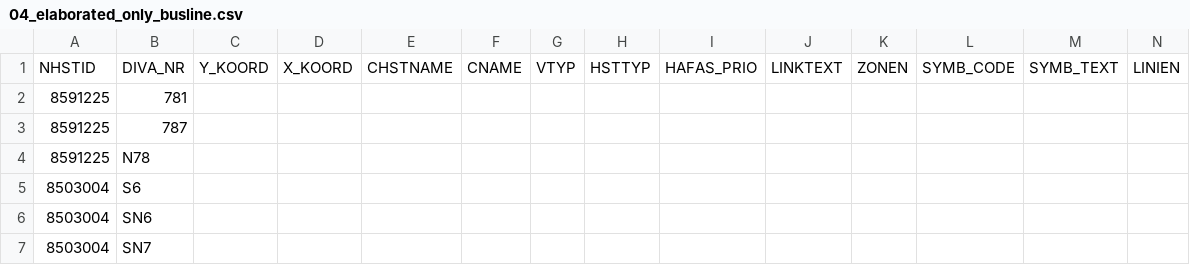
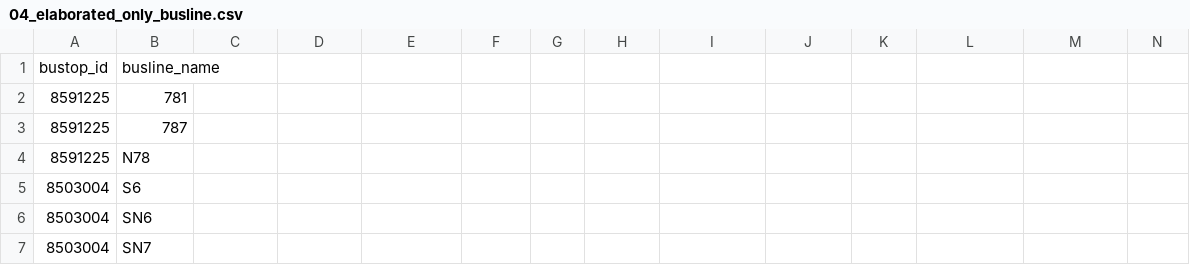
Before and after one commit to silviafracalossi/M__STLD__explore_zurich, a CSV file: resources/data/02_python_elaborated/04_elaborated_only_busline.csv, drawn as a sheet; only a part is shown; removed rows and columns are numbered as before the commit, all else as after; rows hold the shown columns only; the diff names each change by its address in the sheet, - before the commit and + after, or states it on an @@ line.

Commit message:
Fixed header of busline file generated

```diff
--- a/resources/data/02_python_elaborated/04_elaborated_only_busline.csv
+++ b/resources/data/02_python_elaborated/04_elaborated_only_busline.csv
-row 1: NHSTID | DIVA_NR | Y_KOORD | X_KOORD | CHSTNAME | CNAME | VTYP | HSTTYP | HAFAS_PRIO | LINKTEXT | ZONEN | SYMB_CODE | SYMB_TEXT | LINIEN
+row 1: bustop_id | busline_name
```
Also changed, not shown: 1 other file.
